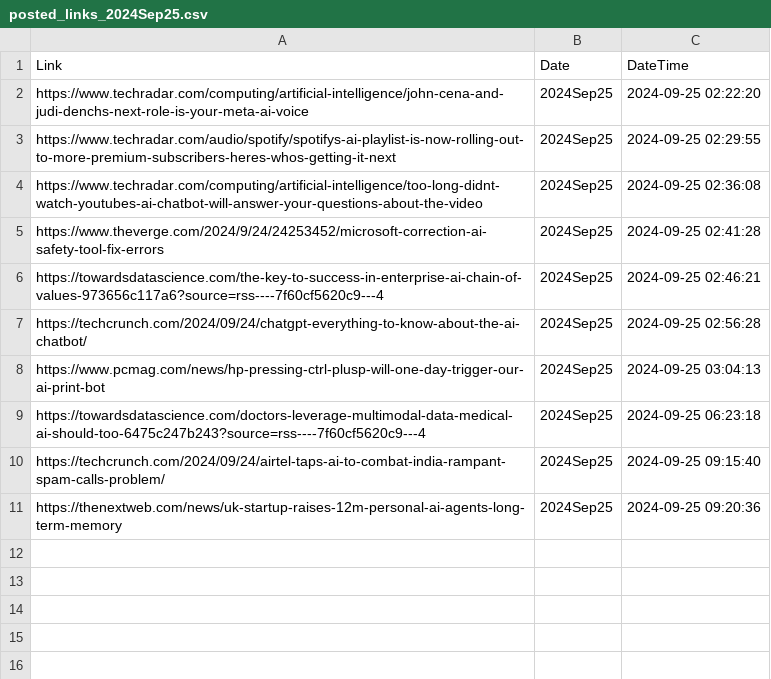
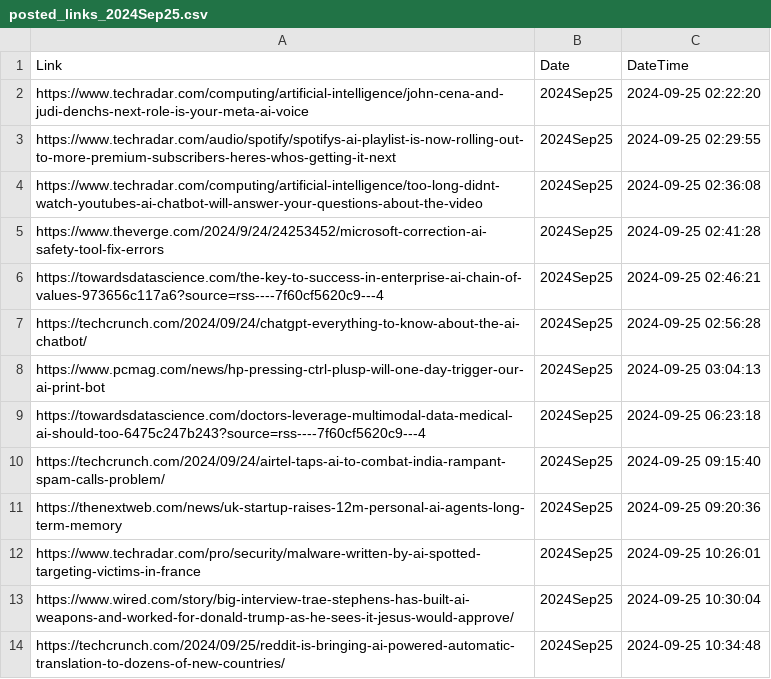
Before and after one commit to prblsing/TechInsightX, a CSV file: etc/ops/posted_links_2024Sep25.csv, drawn as a sheet.

```diff
--- a/etc/ops/posted_links_2024Sep25.csv
+++ b/etc/ops/posted_links_2024Sep25.csv
@@ -11 +11,4 @@ https://techcrunch.com/2024/09/24/airtel-taps-ai-to-combat-india-rampant-spam-ca
 https://thenextweb.com/news/uk-startup-raises-12m-personal-ai-agents-long-term-memory,2024Sep25,2024-09-25 09:20:36
+https://www.techradar.com/pro/security/malware-written-by-ai-spotted-targeting-victims-in-france,2024Sep25,2024-09-25 10:26:01
+https://www.wired.com/story/big-interview-trae-stephens-has-built-ai-weapons-and-worked-for-donald-trump-as-he-sees-it-jesus-would-approve/,2024Sep25,2024-09-25 10:30:04
+https://techcrunch.com/2024/09/25/reddit-is-bringing-ai-powered-automatic-translation-to-dozens-of-new-countries/,2024Sep25,2024-09-25 10:34:48
```
Also changed, not shown: 1 other file.
